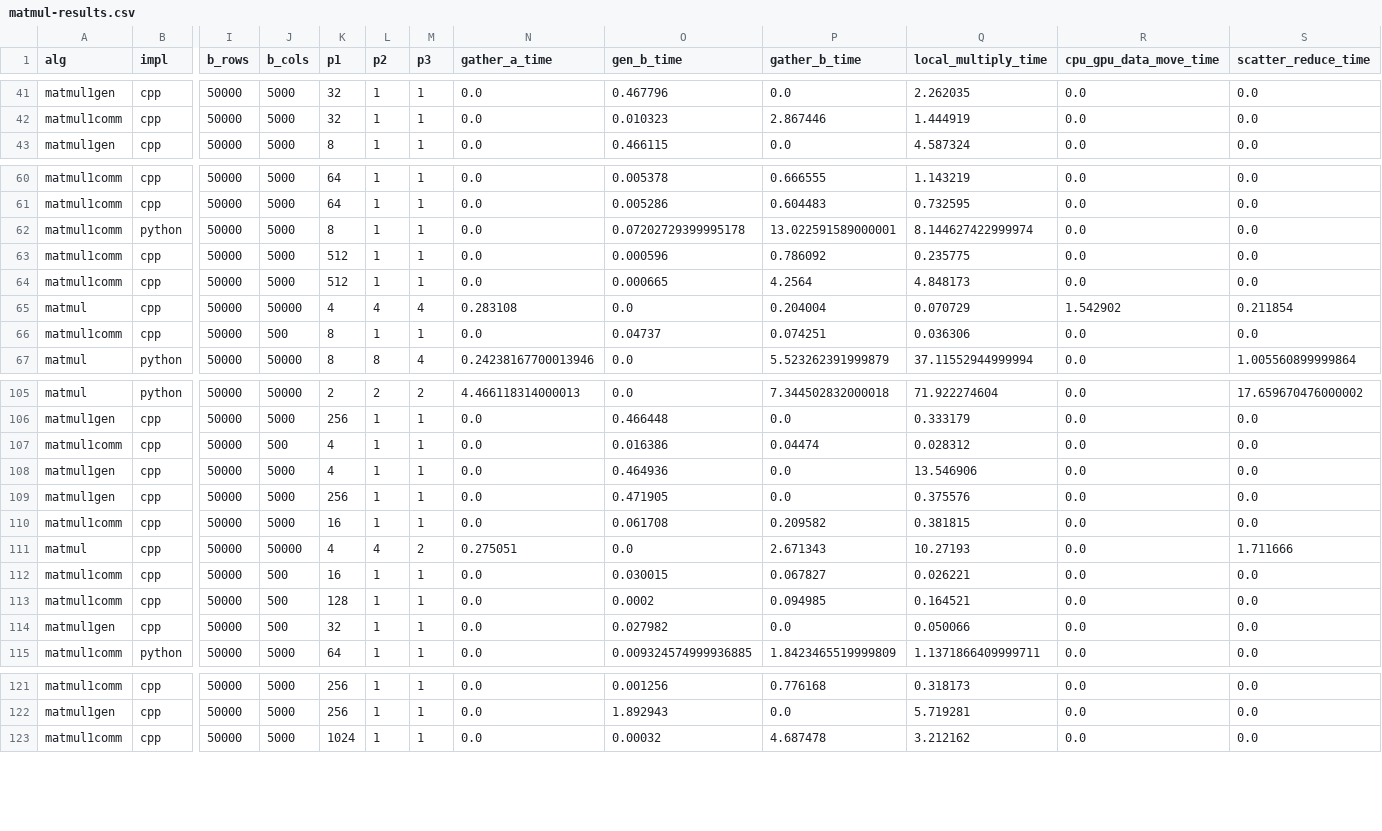
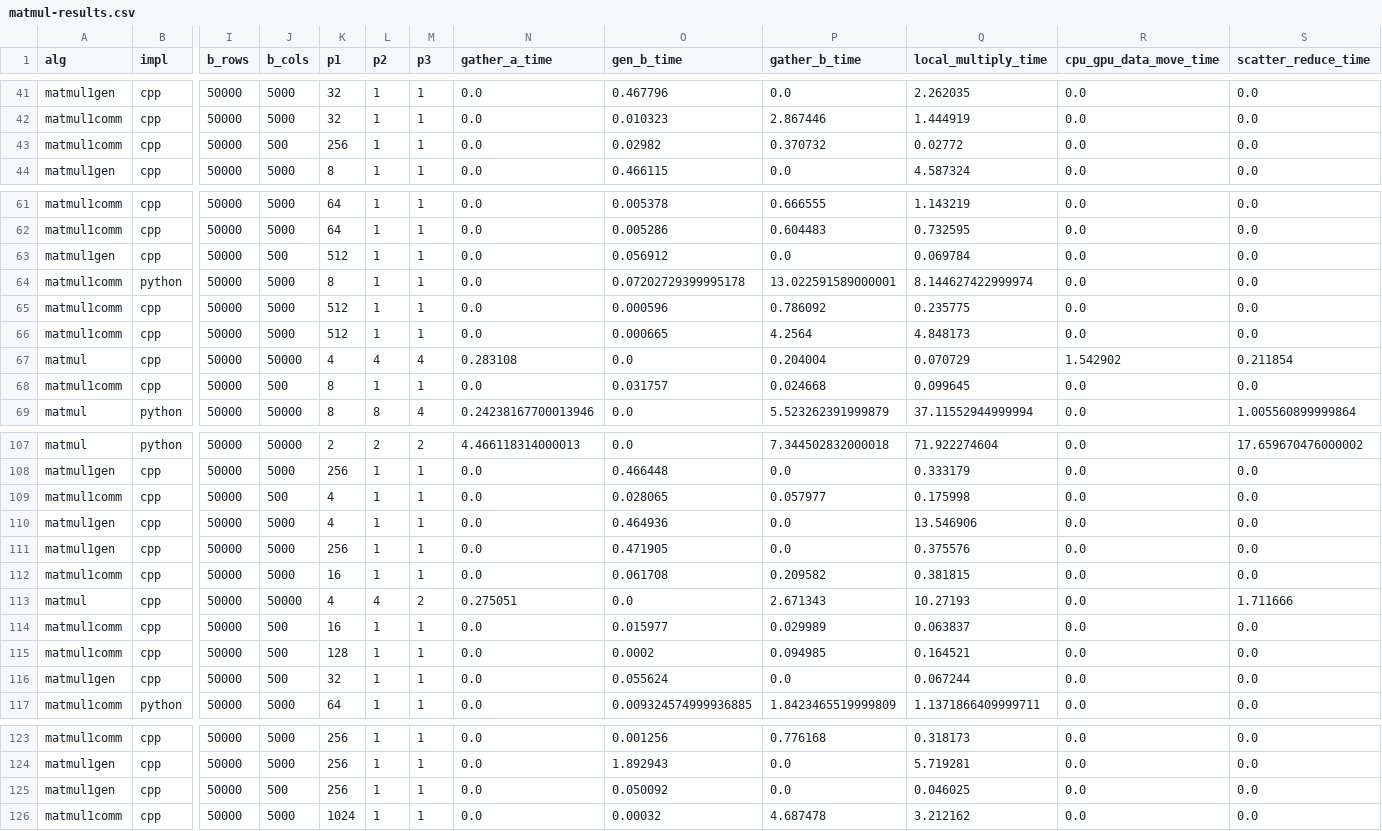
Before and after one commit to taufique71/nystrom-distributed, a CSV file: scripts/matmul-results.csv, drawn as a sheet; only a part is shown, gaps mark what is left out; addresses are those after the commit; rows hold the shown columns only; the diff covers the shown part only; the diff names each change by its address in the sheet, - before the commit and + after, or states it on an @@ line.

Commit message:
New matmul and nystrom benchmarking data

```diff
--- a/scripts/matmul-results.csv
+++ b/scripts/matmul-results.csv
+row 43: matmul1comm | cpp | 50000 | 500 | 256 | 1 | 1 | 0.0 | 0.02982 | 0.370732 | 0.02772 | 0.0 | 0.0
+row 63: matmul1gen | cpp | 50000 | 500 | 512 | 1 | 1 | 0.0 | 0.056912 | 0.0 | 0.069784 | 0.0 | 0.0
-O68 (gen_b_time): 0.04737
+O68 (gen_b_time): 0.031757
-P68 (gather_b_time): 0.074251
+P68 (gather_b_time): 0.024668
-Q68 (local_multiply_time): 0.036306
+Q68 (local_multiply_time): 0.099645
-O109 (gen_b_time): 0.016386
+O109 (gen_b_time): 0.028065
-P109 (gather_b_time): 0.04474
+P109 (gather_b_time): 0.057977
-Q109 (local_multiply_time): 0.028312
+Q109 (local_multiply_time): 0.175998
-O114 (gen_b_time): 0.030015
+O114 (gen_b_time): 0.015977
-P114 (gather_b_time): 0.067827
+P114 (gather_b_time): 0.029989
-Q114 (local_multiply_time): 0.026221
+Q114 (local_multiply_time): 0.063837
-O116 (gen_b_time): 0.027982
+O116 (gen_b_time): 0.055624
-Q116 (local_multiply_time): 0.050066
+Q116 (local_multiply_time): 0.067244
+row 125: matmul1gen | cpp | 50000 | 500 | 256 | 1 | 1 | 0.0 | 0.050092 | 0.0 | 0.046025 | 0.0 | 0.0
```
Also changed, not shown: 26 edited cells elsewhere in this file, 4 other files.
